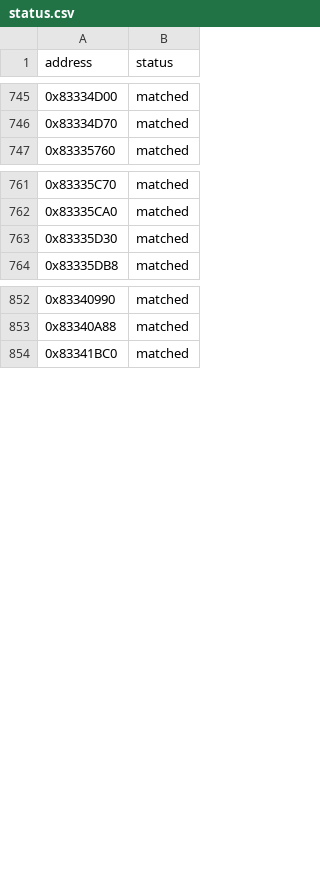
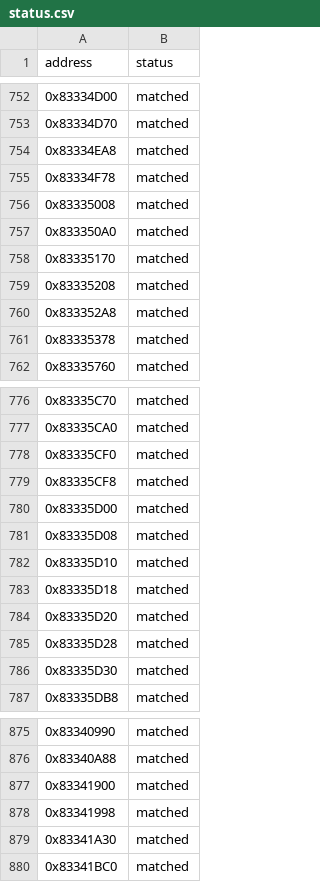
Before and after one commit to kirklandsig/halo-mega-bloks-decompiled, a CSV file: config/status.csv, drawn as a sheet; only a part is shown, gaps mark what is left out; the diff covers the shown part only.

```diff
--- a/config/status.csv
+++ b/config/status.csv
@@ -746,2 +753,10 @@ address,status
 0x83334D70,matched
+0x83334EA8,matched
+0x83334F78,matched
+0x83335008,matched
+0x833350A0,matched
+0x83335170,matched
+0x83335208,matched
+0x833352A8,matched
+0x83335378,matched
 0x83335760,matched
@@ -762,2 +777,10 @@ address,status
 0x83335CA0,matched
+0x83335CF0,matched
+0x83335CF8,matched
+0x83335D00,matched
+0x83335D08,matched
+0x83335D10,matched
+0x83335D18,matched
+0x83335D20,matched
+0x83335D28,matched
 0x83335D30,matched
@@ -853,2 +876,5 @@ address,status
 0x83340A88,matched
+0x83341900,matched
+0x83341998,matched
+0x83341A30,matched
 0x83341BC0,matched
```
Also changed, not shown: 10 added rows elsewhere in this file, 18 other files.
